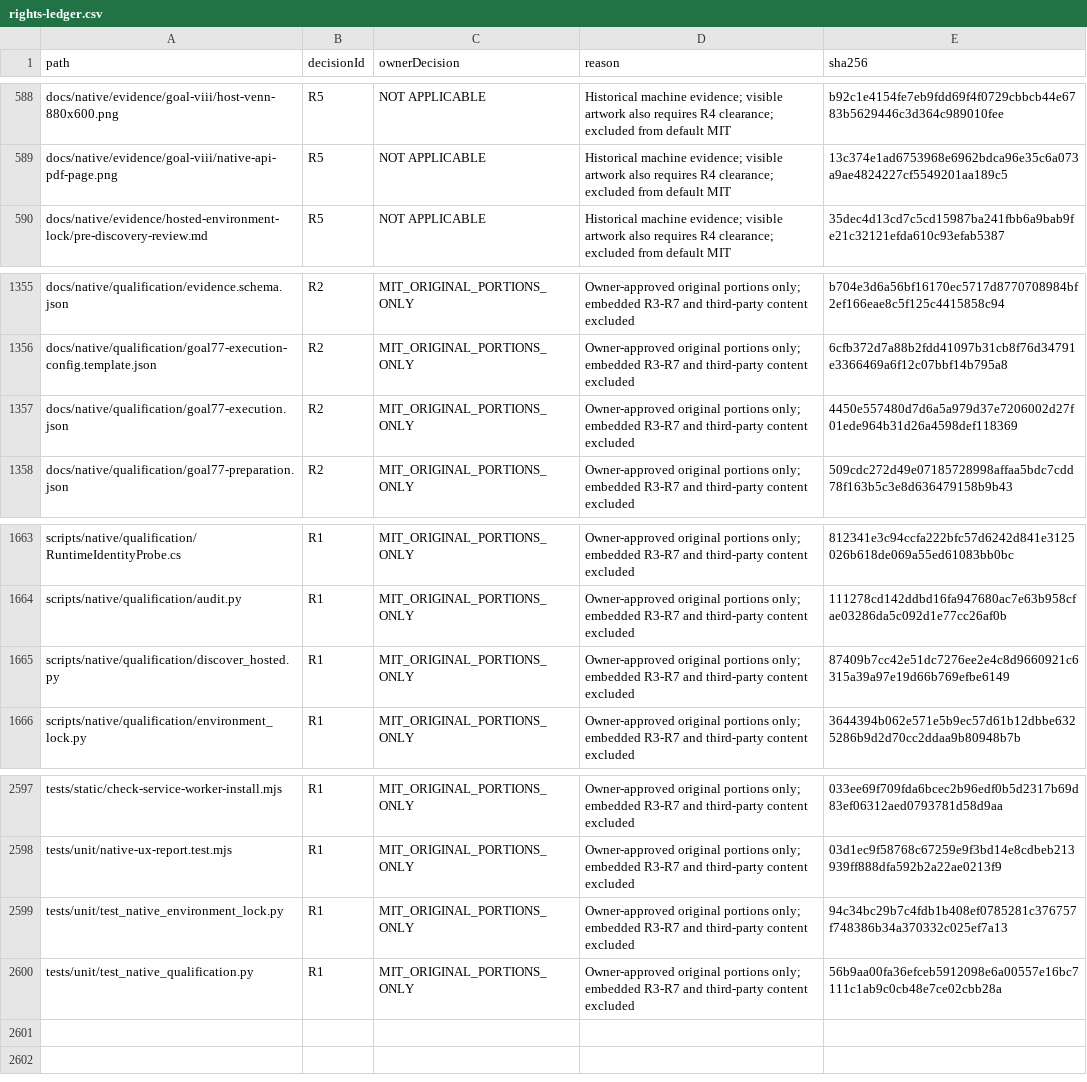
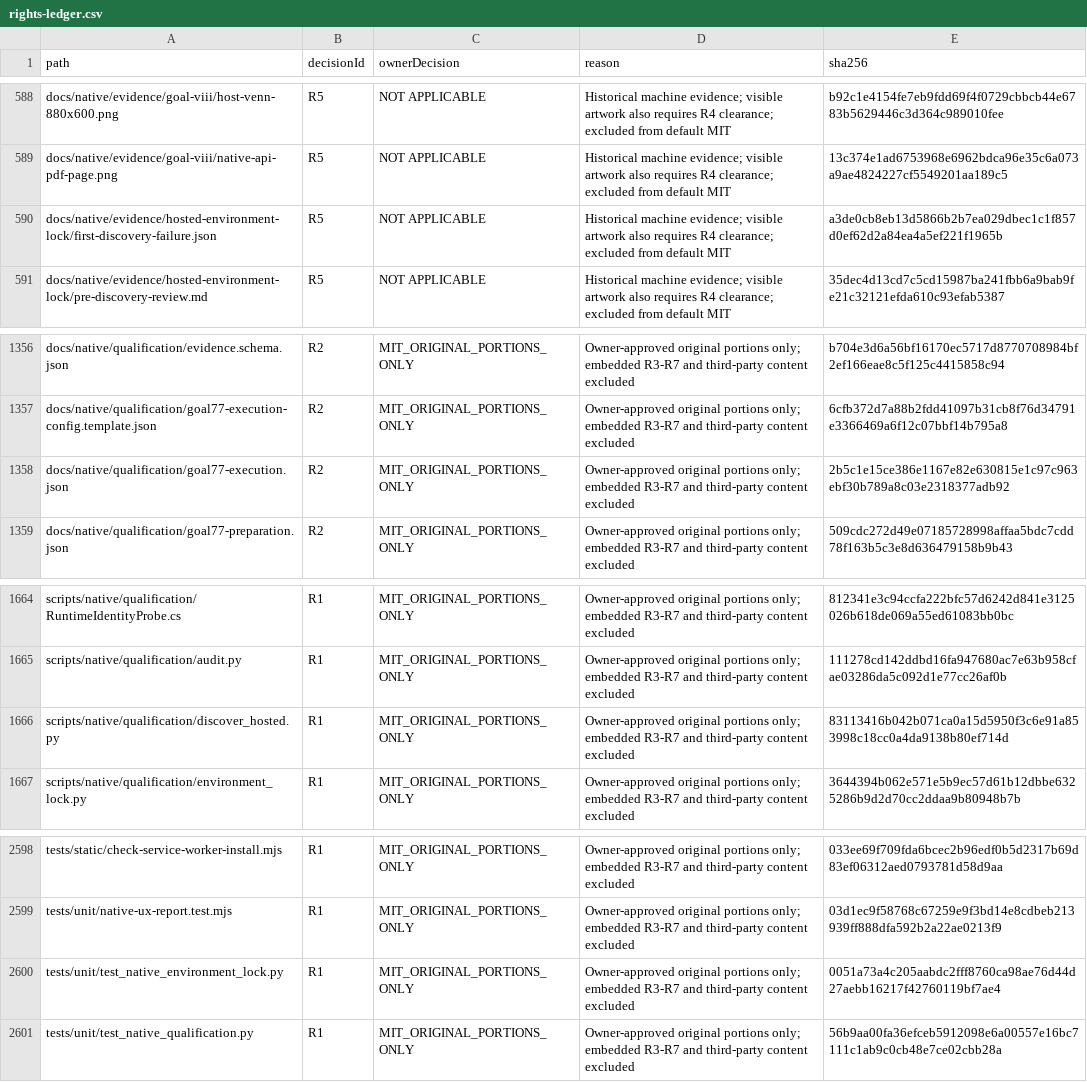
Before and after one commit to DouglasNLima/local-docs-studio, a CSV file: docs/open-source/evidence/goal62/rights-ledger.csv, drawn as a sheet; only a part is shown, gaps mark what is left out.

Commit message:
test(native): use sparse pinned products for hosted discovery [skip ci]

```diff
--- a/docs/open-source/evidence/goal62/rights-ledger.csv
+++ b/docs/open-source/evidence/goal62/rights-ledger.csv
@@ -589,2 +589,3 @@ docs/native/evidence/goal-viii/host-venn-880x600.png,R5,NOT APPLICABLE,Historica
 docs/native/evidence/goal-viii/native-api-pdf-page.png,R5,NOT APPLICABLE,Historical machine evidence; visible artwork also requires R4 clearance; excluded from default MIT,13c374e1ad6753968e6962bdca96e35c6a073a9ae4824227cf5549201aa189c5
+docs/native/evidence/hosted-environment-lock/first-discovery-failure.json,R5,NOT APPLICABLE,Historical machine evidence; visible artwork also requires R4 clearance; excluded from default MIT,a3de0cb8eb13d5866b2b7ea029dbec1c1f857d0ef62d2a84ea4a5ef221f1965b
 docs/native/evidence/hosted-environment-lock/pre-discovery-review.md,R5,NOT APPLICABLE,Historical machine evidence; visible artwork also requires R4 clearance; excluded from default MIT,35dec4d13cd7c5cd15987ba241fbb6a9bab9fe21c32121efda610c93efab5387
@@ -1356,3 +1357,3 @@ docs/native/qualification/evidence.schema.json,R2,MIT_ORIGINAL_PORTIONS_ONLY,Own
 docs/native/qualification/goal77-execution-config.template.json,R2,MIT_ORIGINAL_PORTIONS_ONLY,Owner-approved original portions only; embedded R3-R7 and third-party content excluded,6cfb372d7a88b2fdd41097b31cb8f76d34791e3366469a6f12c07bbf14b795a8
-docs/native/qualification/goal77-execution.json,R2,MIT_ORIGINAL_PORTIONS_ONLY,Owner-approved original portions only; embedded R3-R7 and third-party content excluded,4450e557480d7d6a5a979d37e7206002d27f01ede964b31d26a4598def118369
+docs/native/qualification/goal77-execution.json,R2,MIT_ORIGINAL_PORTIONS_ONLY,Owner-approved original portions only; embedded R3-R7 and third-party content excluded,2b5c1e15ce386e1167e82e630815e1c97c963ebf30b789a8c03e2318377adb92
 docs/native/qualification/goal77-preparation.json,R2,MIT_ORIGINAL_PORTIONS_ONLY,Owner-approved original portions only; embedded R3-R7 and third-party content excluded,509cdc272d49e07185728998affaa5bdc7cdd78f163b5c3e8d636479158b9b43
@@ -1664,3 +1665,3 @@ scripts/native/qualification/RuntimeIdentityProbe.cs,R1,MIT_ORIGINAL_PORTIONS_ON
 scripts/native/qualification/audit.py,R1,MIT_ORIGINAL_PORTIONS_ONLY,Owner-approved original portions only; embedded R3-R7 and third-party content excluded,111278cd142ddbd16fa947680ac7e63b958cfae03286da5c092d1e77cc26af0b
-scripts/native/qualification/discover_hosted.py,R1,MIT_ORIGINAL_PORTIONS_ONLY,Owner-approved original portions only; embedded R3-R7 and third-party content excluded,87409b7cc42e51dc7276ee2e4c8d9660921c6315a39a97e19d66b769efbe6149
+scripts/native/qualification/discover_hosted.py,R1,MIT_ORIGINAL_PORTIONS_ONLY,Owner-approved original portions only; embedded R3-R7 and third-party content excluded,83113416b042b071ca0a15d5950f3c6e91a853998c18cc0a4da9138b80ef714d
 scripts/native/qualification/environment_lock.py,R1,MIT_ORIGINAL_PORTIONS_ONLY,Owner-approved original portions only; embedded R3-R7 and third-party content excluded,3644394b062e571e5b9ec57d61b12dbbe6325286b9d2d70cc2ddaa9b80948b7b
@@ -2598,3 +2599,3 @@ tests/static/check-service-worker-install.mjs,R1,MIT_ORIGINAL_PORTIONS_ONLY,Owne
 tests/unit/native-ux-report.test.mjs,R1,MIT_ORIGINAL_PORTIONS_ONLY,Owner-approved original portions only; embedded R3-R7 and third-party content excluded,03d1ec9f58768c67259e9f3bd14e8cdbeb213939ff888dfa592b2a22ae0213f9
-tests/unit/test_native_environment_lock.py,R1,MIT_ORIGINAL_PORTIONS_ONLY,Owner-approved original portions only; embedded R3-R7 and third-party content excluded,94c34bc29b7c4fdb1b408ef0785281c376757f748386b34a370332c025ef7a13
+tests/unit/test_native_environment_lock.py,R1,MIT_ORIGINAL_PORTIONS_ONLY,Owner-approved original portions only; embedded R3-R7 and third-party content excluded,0051a73a4c205aabdc2fff8760ca98ae76d44d27aebb16217f42760119bf7ae4
 tests/unit/test_native_qualification.py,R1,MIT_ORIGINAL_PORTIONS_ONLY,Owner-approved original portions only; embedded R3-R7 and third-party content excluded,56b9aa00fa36efceb5912098e6a00557e16bc7111c1ab9c0cb48e7ce02cbb28a
```
Also changed, not shown: 4 other files.
